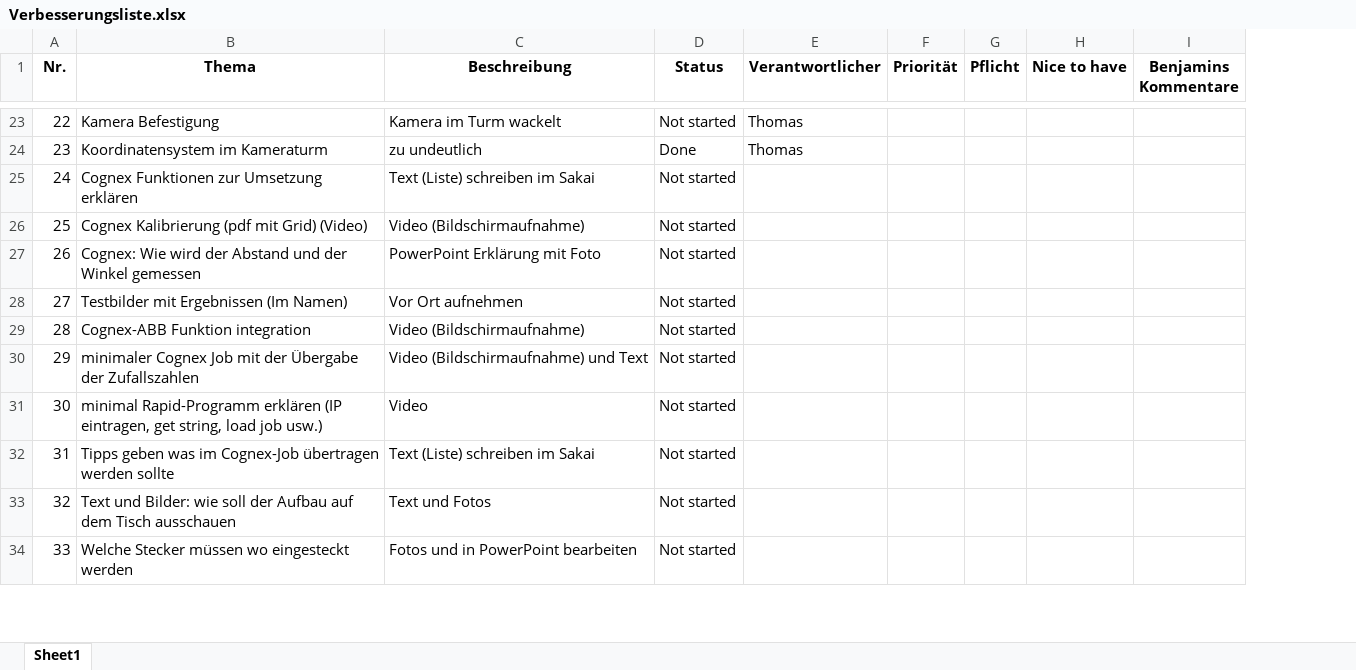
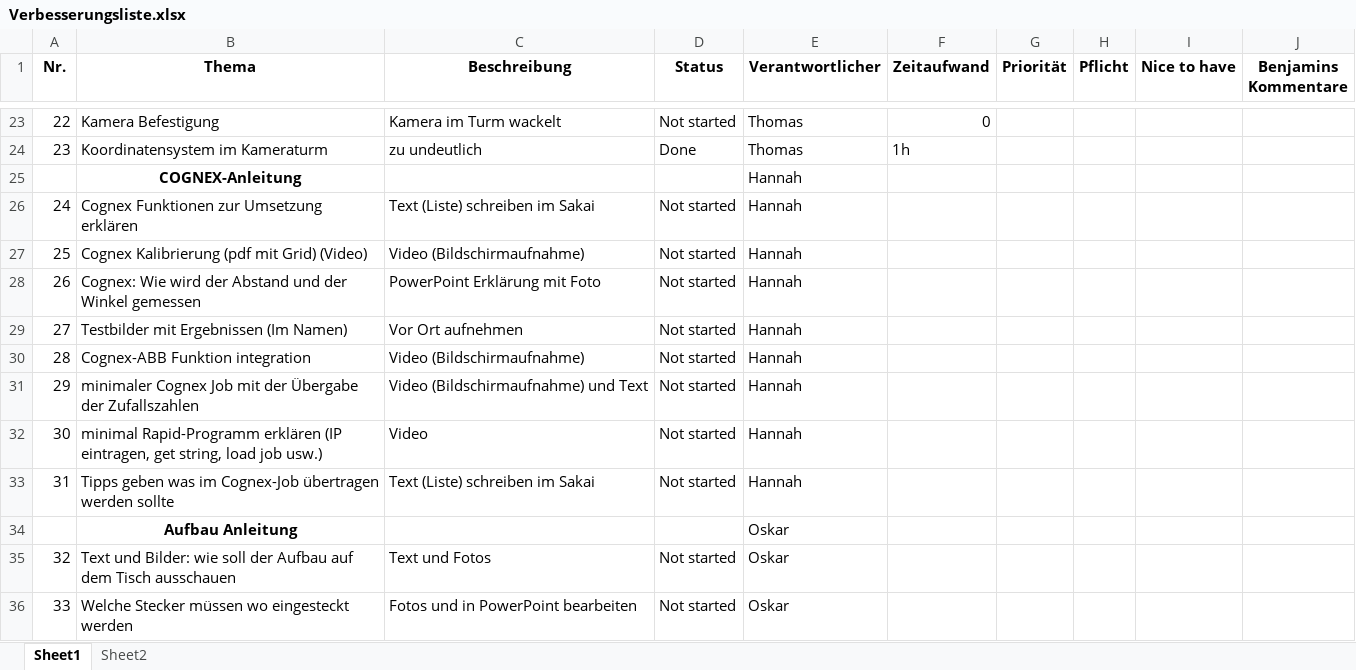
Before and after one commit to Docterpanzen/Optimierung-Laboraufgabe-Robotik, an Excel workbook: Verbesserungsliste.xlsx, sheet Sheet1, drawn as a sheet; only a part is shown, gaps mark what is left out; values as stored, in another font and other column widths than the file's, no borders; conditional formats and table styles not drawn; addresses are those after the commit; the diff covers the shown part only; the diff names each change by its address in the sheet, - before the commit and + after, or states it on an @@ line.

```diff
--- a/Verbesserungsliste.xlsx (sheet Sheet1)
+++ b/Verbesserungsliste.xlsx (sheet Sheet1)
+sheet tab: Sheet2
+column F (Zeitaufwand), rows 23-24: 0 | 1h
+row 25:  | COGNEX-Anleitung |  |  | Hannah
-E26:E33 (Verantwortlicher): (empty)
+E26:E33 (Verantwortlicher): Hannah
+row 34:  | Aufbau Anleitung |  |  | Oskar
-E35:E36 (Verantwortlicher): (empty)
+E35:E36 (Verantwortlicher): Oskar
```
Also changed, not shown: 3 added rows, 1 removed row, 12 edited cells and row numbers in column A elsewhere in this sheet.
